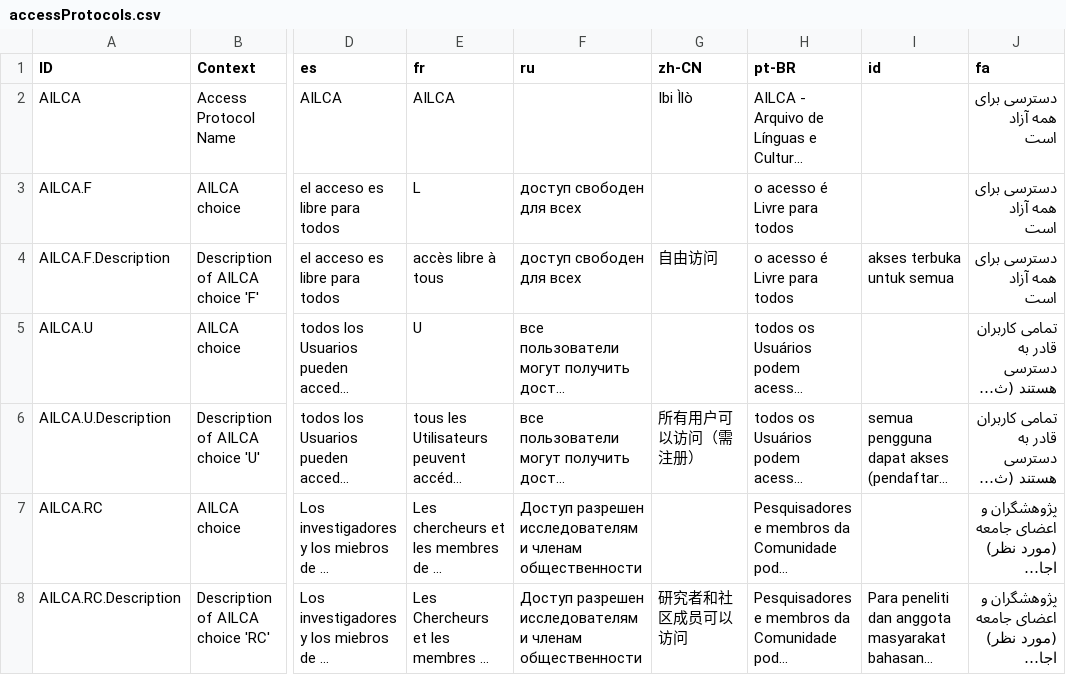
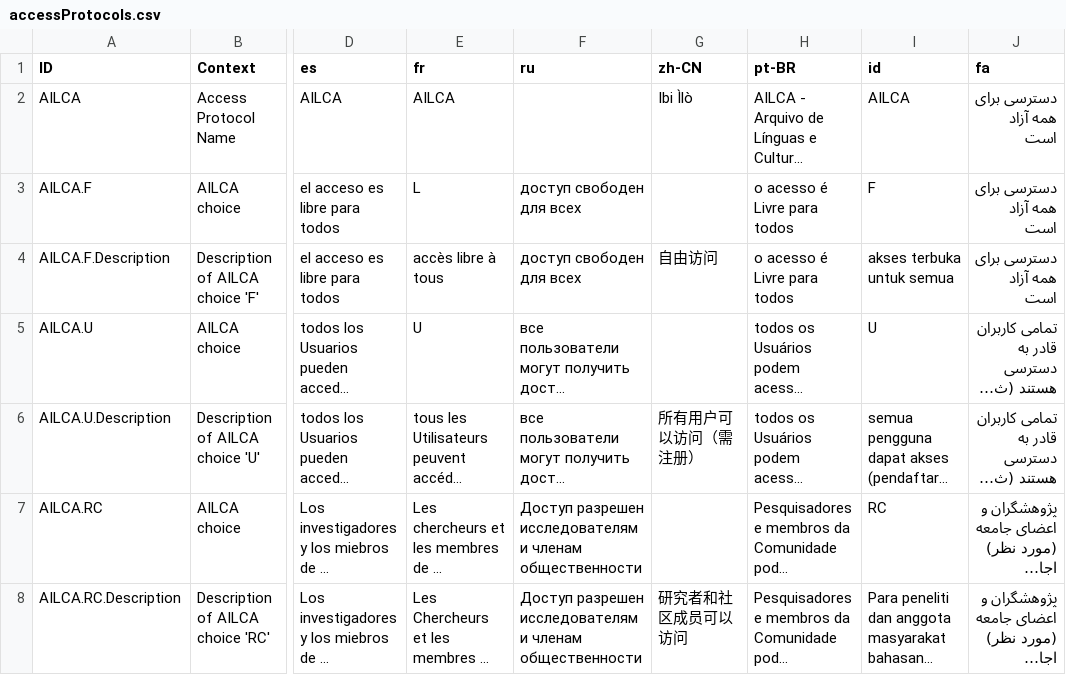
Before and after one commit to onset/lameta, a CSV file: locale/accessProtocols.csv, drawn as a sheet; only a part is shown, gaps mark what is left out; long unchanged cells end in …; the diff covers the shown part only; the diff names each change by its address in the sheet, - before the commit and + after, or states it on an @@ line.

```diff
--- a/locale/accessProtocols.csv
+++ b/locale/accessProtocols.csv
-I2 (id): (empty)
+I2 (id): AILCA
-I3 (id): (empty)
+I3 (id): F
-I5 (id): (empty)
+I5 (id): U
-I7 (id): (empty)
+I7 (id): RC
```
Also changed, not shown: 45 edited cells elsewhere in this file, locale/choices.csv, locale/fields.csv, 9 other files.
